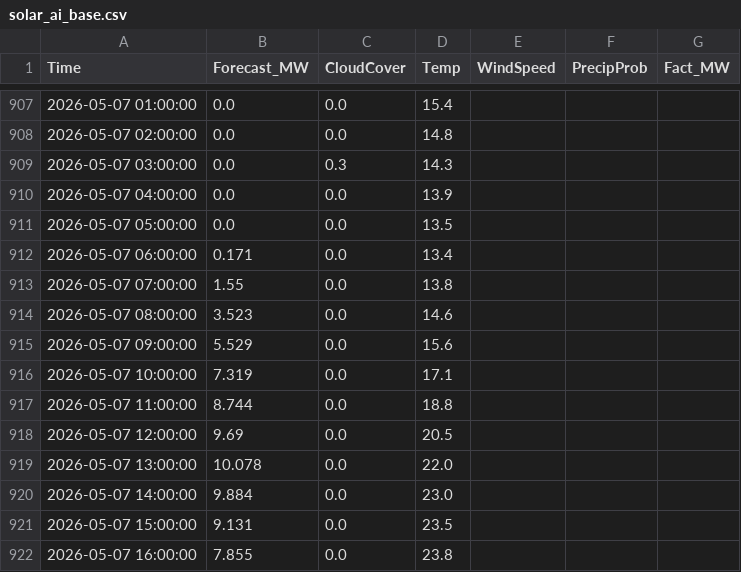
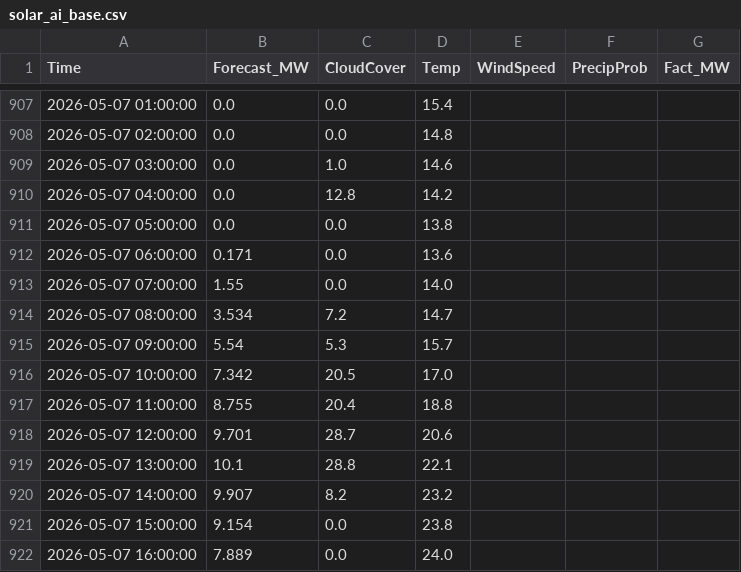
Before and after one commit to SergejKolesnik/Solar-Monitoring-System, a CSV file: solar_ai_base.csv, drawn as a sheet; only a part is shown, gaps mark what is left out; the diff covers the shown part only.

Commit message:
Fix: back to basics

```diff
--- a/solar_ai_base.csv
+++ b/solar_ai_base.csv
@@ -908,15 +908,15 @@ Time,Forecast_MW,CloudCover,Temp,WindSpeed,PrecipProb,Fact_MW
 2026-05-07 02:00:00,0.0,0.0,14.8,,,
-2026-05-07 03:00:00,0.0,0.3,14.3,,,
-2026-05-07 04:00:00,0.0,0.0,13.9,,,
-2026-05-07 05:00:00,0.0,0.0,13.5,,,
-2026-05-07 06:00:00,0.171,0.0,13.4,,,
-2026-05-07 07:00:00,1.55,0.0,13.8,,,
-2026-05-07 08:00:00,3.523,0.0,14.6,,,
-2026-05-07 09:00:00,5.529,0.0,15.6,,,
-2026-05-07 10:00:00,7.319,0.0,17.1,,,
-2026-05-07 11:00:00,8.744,0.0,18.8,,,
-2026-05-07 12:00:00,9.69,0.0,20.5,,,
-2026-05-07 13:00:00,10.078,0.0,22.0,,,
-2026-05-07 14:00:00,9.884,0.0,23.0,,,
-2026-05-07 15:00:00,9.131,0.0,23.5,,,
-2026-05-07 16:00:00,7.855,0.0,23.8,,,
+2026-05-07 03:00:00,0.0,1.0,14.6,,,
+2026-05-07 04:00:00,0.0,12.8,14.2,,,
+2026-05-07 05:00:00,0.0,0.0,13.8,,,
+2026-05-07 06:00:00,0.171,0.0,13.6,,,
+2026-05-07 07:00:00,1.55,0.0,14.0,,,
+2026-05-07 08:00:00,3.534,7.2,14.7,,,
+2026-05-07 09:00:00,5.54,5.3,15.7,,,
+2026-05-07 10:00:00,7.342,20.5,17.0,,,
+2026-05-07 11:00:00,8.755,20.4,18.8,,,
+2026-05-07 12:00:00,9.701,28.7,20.6,,,
+2026-05-07 13:00:00,10.1,28.8,22.1,,,
+2026-05-07 14:00:00,9.907,8.2,23.2,,,
+2026-05-07 15:00:00,9.154,0.0,23.8,,,
+2026-05-07 16:00:00,7.889,0.0,24.0,,,
```
Also changed, not shown: 159 edited cells elsewhere in this file.
